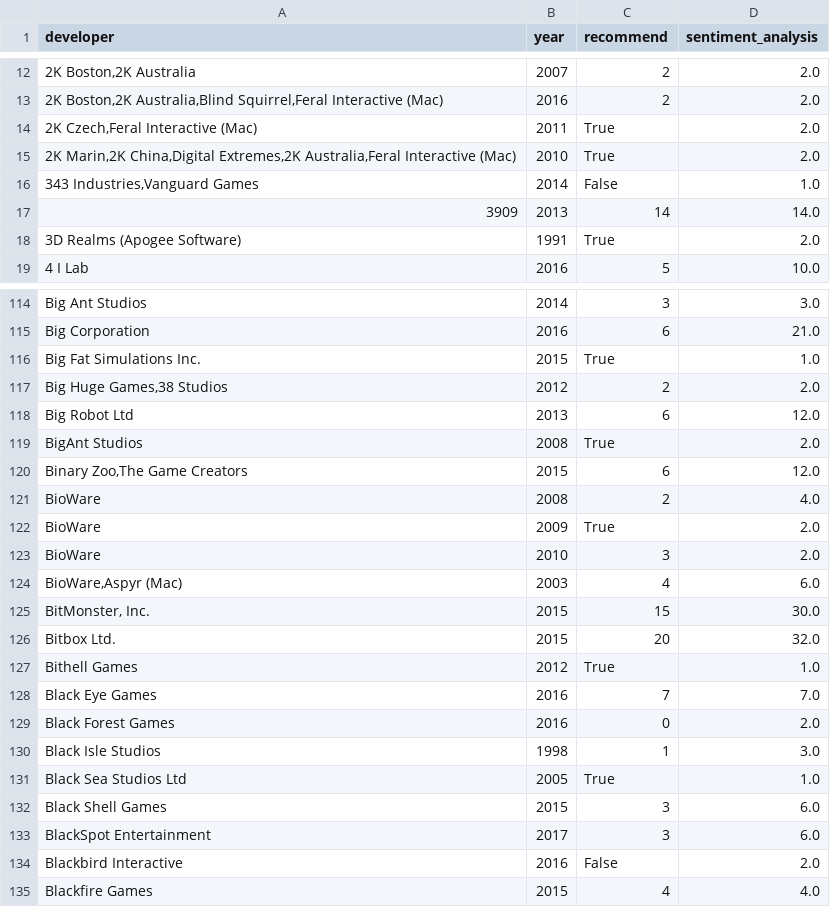
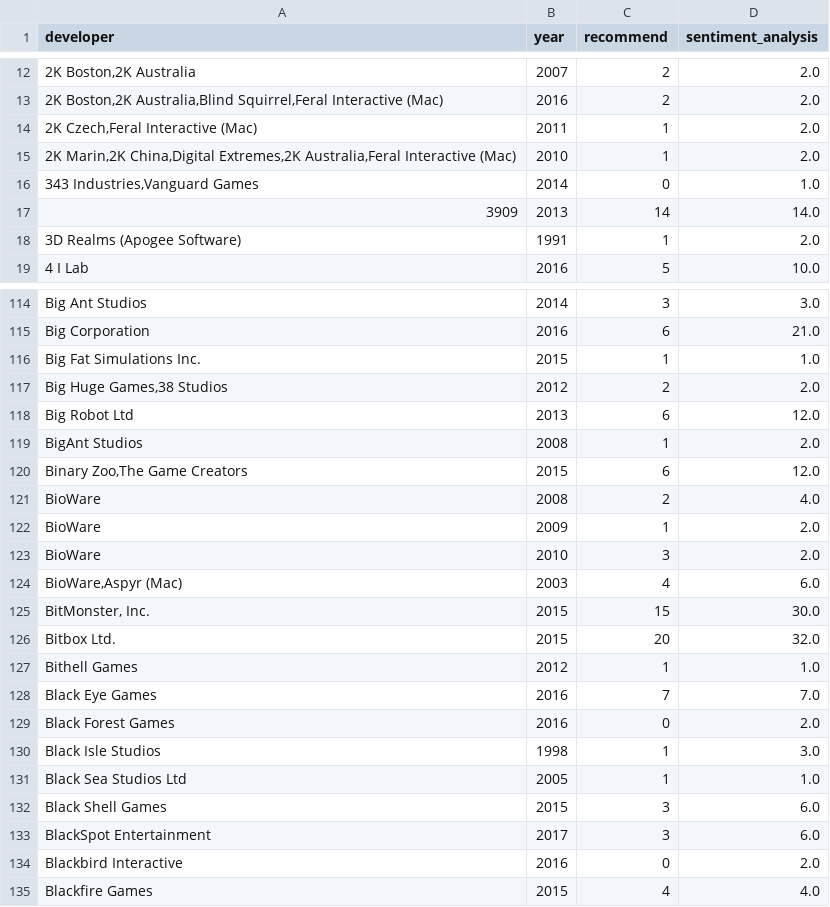
Before and after one commit to pablorobba/Proyecto_Individual_STEAM, a CSV file: Api_DataFrame/best_developer_year.csv, drawn as a sheet; only a part is shown, gaps mark what is left out; the diff covers the shown part only.

```diff
--- a/Api_DataFrame/best_developer_year.csv
+++ b/Api_DataFrame/best_developer_year.csv
@@ -13,7 +13,7 @@ developer,year,recommend,sentiment_analysis
 "2K Boston,2K Australia,Blind Squirrel,Feral Interactive (Mac)",2016,2,2.0
-"2K Czech,Feral Interactive (Mac)",2011,True,2.0
-"2K Marin,2K China,Digital Extremes,2K Australia,Feral Interactive (Mac)",2010,True,2.0
-"343 Industries,Vanguard Games",2014,False,1.0
+"2K Czech,Feral Interactive (Mac)",2011,1,2.0
+"2K Marin,2K China,Digital Extremes,2K Australia,Feral Interactive (Mac)",2010,1,2.0
+"343 Industries,Vanguard Games",2014,0,1.0
 3909,2013,14,14.0
-3D Realms (Apogee Software),1991,True,2.0
+3D Realms (Apogee Software),1991,1,2.0
 4 I Lab,2016,5,10.0
@@ -115,9 +115,9 @@ Big Ant Studios,2014,3,3.0
 Big Corporation,2016,6,21.0
-Big Fat Simulations Inc.,2015,True,1.0
+Big Fat Simulations Inc.,2015,1,1.0
 "Big Huge Games,38 Studios",2012,2,2.0
 Big Robot Ltd,2013,6,12.0
-BigAnt Studios,2008,True,2.0
+BigAnt Studios,2008,1,2.0
 "Binary Zoo,The Game Creators",2015,6,12.0
 BioWare,2008,2,4.0
-BioWare,2009,True,2.0
+BioWare,2009,1,2.0
 BioWare,2010,3,2.0
@@ -126,3 +126,3 @@ BioWare,2010,3,2.0
 Bitbox Ltd.,2015,20,32.0
-Bithell Games,2012,True,1.0
+Bithell Games,2012,1,1.0
 Black Eye Games,2016,7,7.0
@@ -130,6 +130,6 @@ Black Forest Games,2016,0,2.0
 Black Isle Studios,1998,1,3.0
-Black Sea Studios Ltd,2005,True,1.0
+Black Sea Studios Ltd,2005,1,1.0
 Black Shell Games,2015,3,6.0
 BlackSpot Entertainment,2017,3,6.0
-Blackbird Interactive,2016,False,2.0
+Blackbird Interactive,2016,0,2.0
 Blackfire Games,2015,4,4.0
```
Also changed, not shown: 171 edited cells elsewhere in this file, 4 other files.
